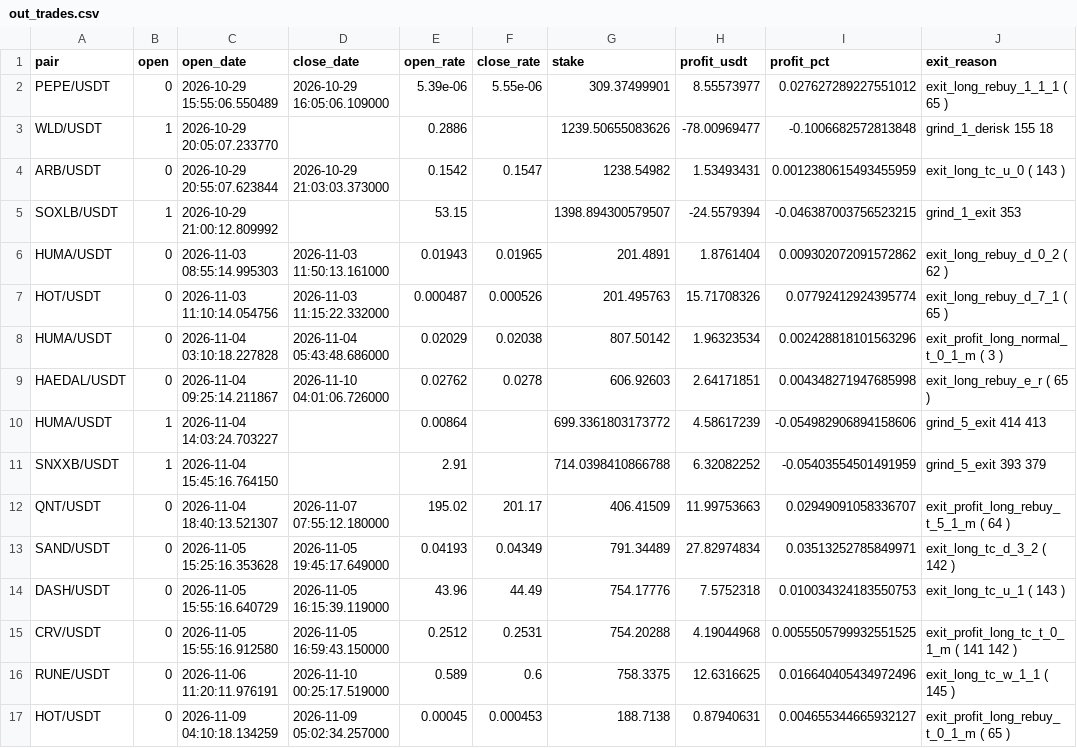
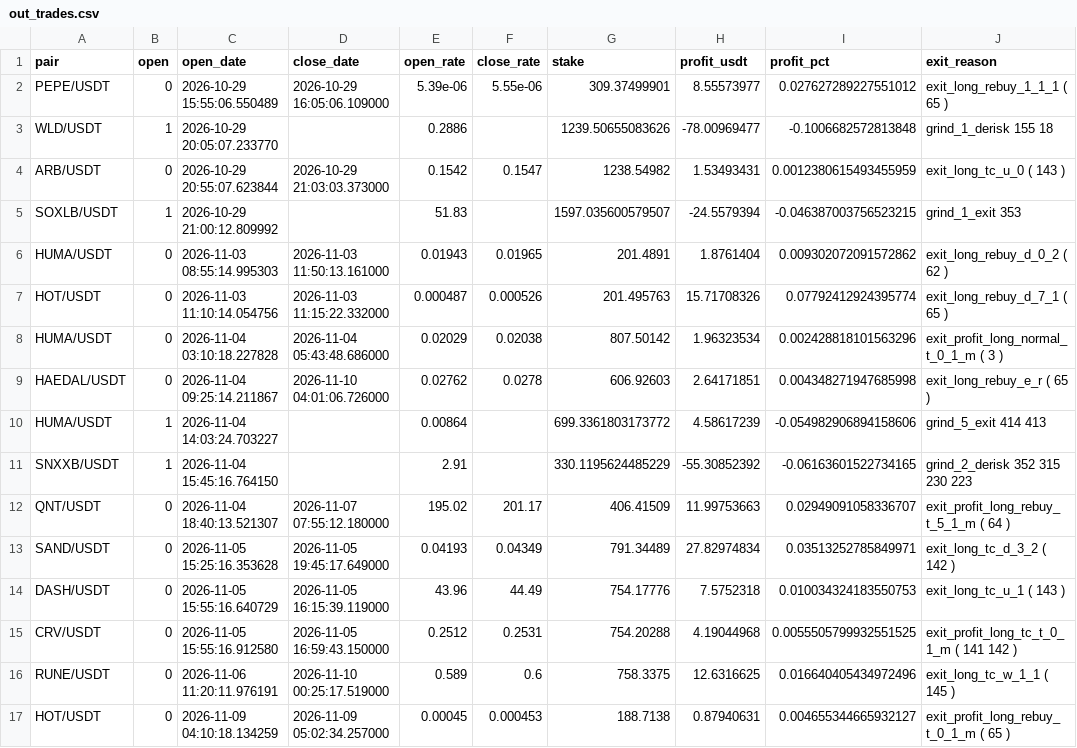
Before and after one commit to artemtatarintsev98/redline-bot, a CSV file: ft/nfi10k/out_trades.csv, drawn as a sheet; only a part is shown; the diff names each change by its address in the sheet, - before the commit and + after, or states it on an @@ line.

```diff
--- a/ft/nfi10k/out_trades.csv
+++ b/ft/nfi10k/out_trades.csv
-E5 (open_rate): 53.15
+E5 (open_rate): 51.83
-G5 (stake): 1398.894300579507
+G5 (stake): 1597.035600579507
-G11 (stake): 714.0398410866788
+G11 (stake): 330.1195624485229
-H11 (profit_usdt): 6.32082252
+H11 (profit_usdt): -55.30852392
-I11 (profit_pct): -0.05403554501491959
+I11 (profit_pct): -0.06163601522734165
-J11 (exit_reason): grind_5_exit 393 379
+J11 (exit_reason): grind_2_derisk 352 315 230 223
```
Also changed, not shown: ft/nfi/out_trades.csv, 6 other files.
